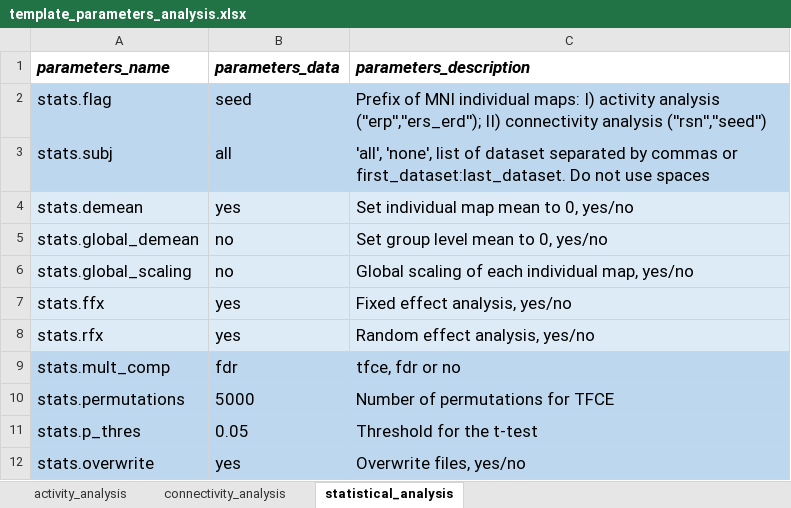
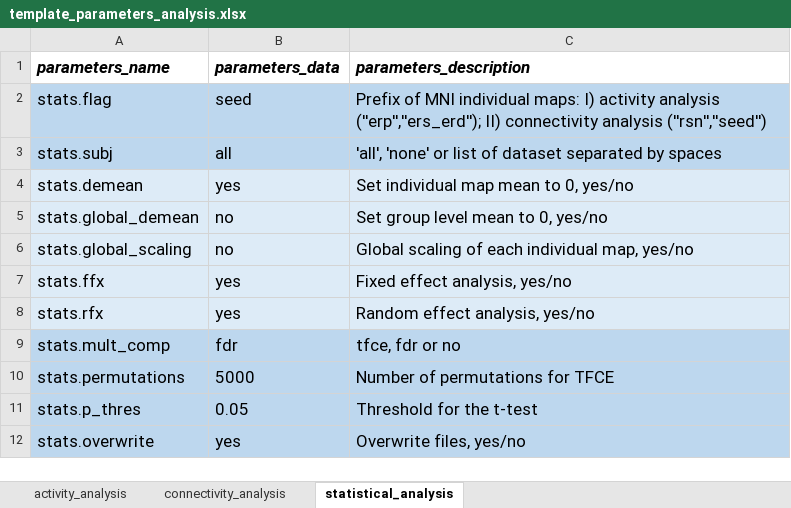
Before and after one commit to bind-group-kul/net, an Excel workbook: template_files/template_parameters_analysis.xlsx, sheet statistical_analysis, drawn as a sheet; values as stored, in another font and other column widths than the file's, no borders; conditional formats not drawn; the diff names each change by its address in the sheet, - before the commit and + after, or states it on an @@ line.

```diff
--- a/template_files/template_parameters_analysis.xlsx (sheet statistical_analysis)
+++ b/template_files/template_parameters_analysis.xlsx (sheet statistical_analysis)
-C3 (parameters_description): 'all', 'none', list of dataset separated by commas or first_dataset:last_dataset. Do not use spaces
+C3 (parameters_description): 'all', 'none' or list of dataset separated by spaces
```
Also changed, not shown: sheet activity_analysis, sheet connectivity_analysis, template_files/template_parameters_prepro.xlsx.
